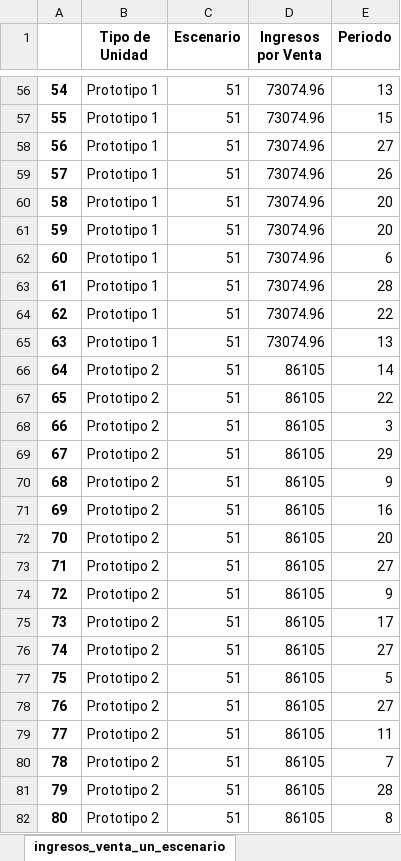
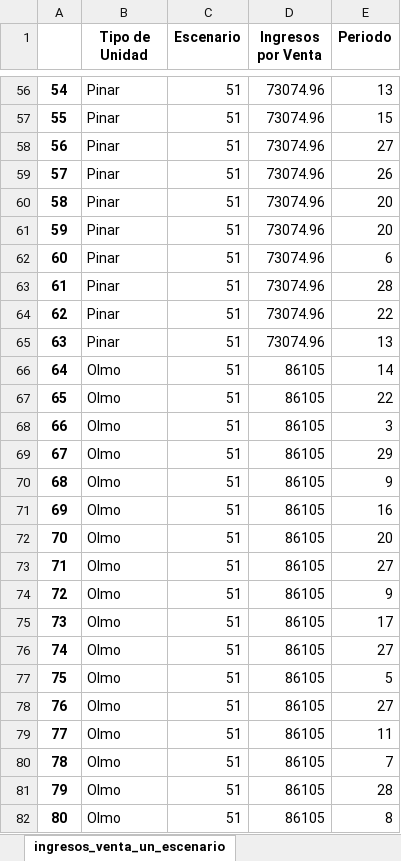
Before and after one commit to Gloriuss/flujo_financiero_python, an Excel workbook: notebook/Flujo pronostico/flujo_financiero_excel.xlsx, sheet ingresos_venta_un_escenario, drawn as a sheet; only a part is shown, gaps mark what is left out; values as stored, in another font and other column widths than the file's, no borders; the diff covers the shown part only; the diff names each change by its address in the sheet, - before the commit and + after, or states it on an @@ line.

```diff
--- a/notebook/Flujo pronostico/flujo_financiero_excel.xlsx (sheet ingresos_venta_un_escenario)
+++ b/notebook/Flujo pronostico/flujo_financiero_excel.xlsx (sheet ingresos_venta_un_escenario)
-B56:B65 (Tipo de Unidad): Prototipo 1
+B56:B65 (Tipo de Unidad): Pinar
-B66:B82 (Tipo de Unidad): Prototipo 2
+B66:B82 (Tipo de Unidad): Olmo
```
Also changed, not shown: 453 edited cells elsewhere in this sheet, sheet ventas_un_escenario, 2 other files.
